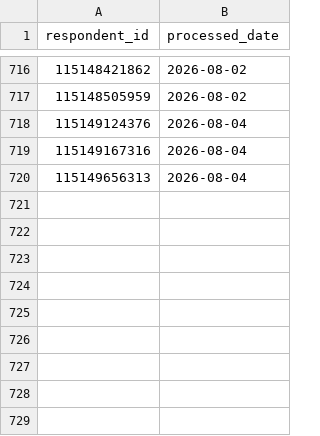
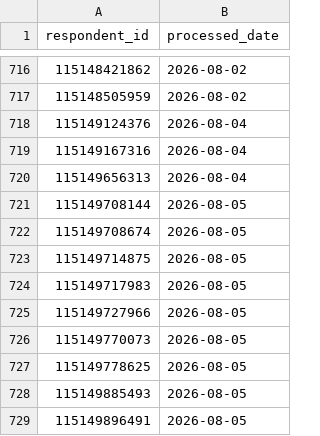
Before and after one commit to NidaAzizMirza/BCFeedback_dashboard, a CSV file: data/processed_ids_raw.csv, drawn as a sheet; only a part is shown, gaps mark what is left out.

```diff
--- a/data/processed_ids_raw.csv
+++ b/data/processed_ids_raw.csv
@@ -720 +720,10 @@ respondent_id,processed_date
 115149656313,2026-08-04
+115149708144,2026-08-05
+115149708674,2026-08-05
+115149714875,2026-08-05
+115149717983,2026-08-05
+115149727966,2026-08-05
+115149770073,2026-08-05
+115149778625,2026-08-05
+115149885493,2026-08-05
+115149896491,2026-08-05
```
Also changed, not shown: 2 other files.
